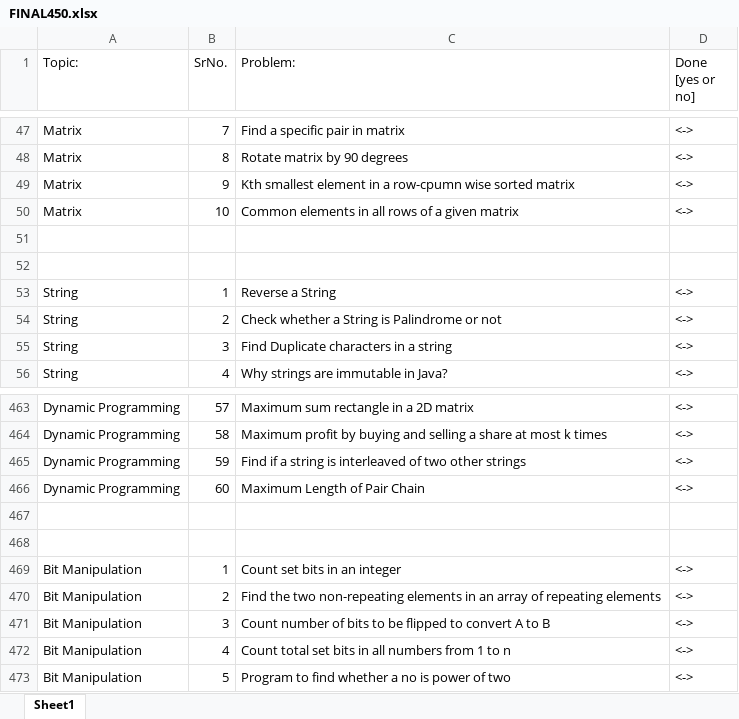
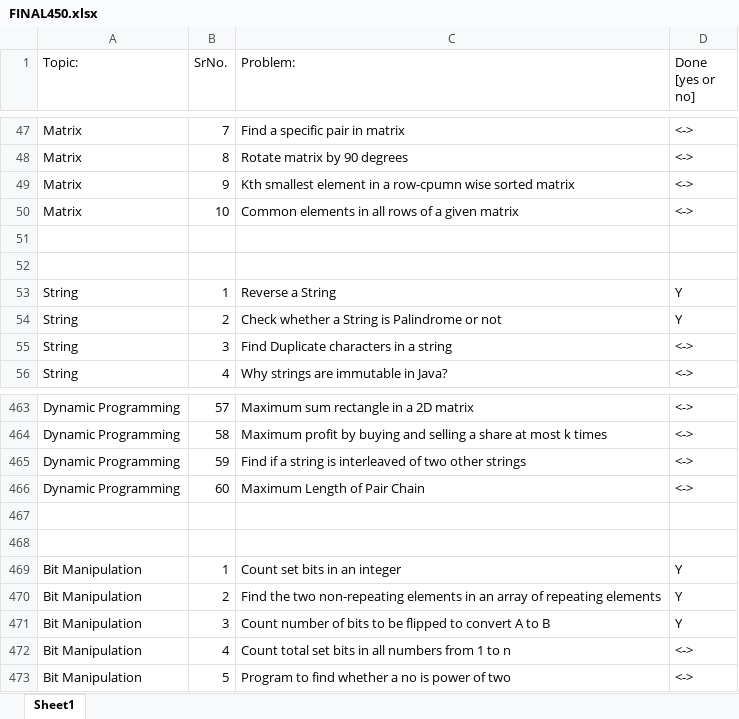
Before and after one commit to ishan-gupt/Final450, an Excel workbook: FINAL450.xlsx, sheet Sheet1, drawn as a sheet; only a part is shown, gaps mark what is left out; values as stored, in another font and other column widths than the file's, no cell formats; the diff covers the shown part only; the diff names each change by its address in the sheet, - before the commit and + after, or states it on an @@ line.

```diff
--- a/FINAL450.xlsx (sheet Sheet1)
+++ b/FINAL450.xlsx (sheet Sheet1)
-D53:D54 (Done [yes or no]): <->
+D53:D54 (Done [yes or no]): Y
-D469:D471 (Done [yes or no]): <->
+D469:D471 (Done [yes or no]): Y
```
Also changed, not shown: 16 edited cells elsewhere in this sheet, cell formats, 1 other file.
